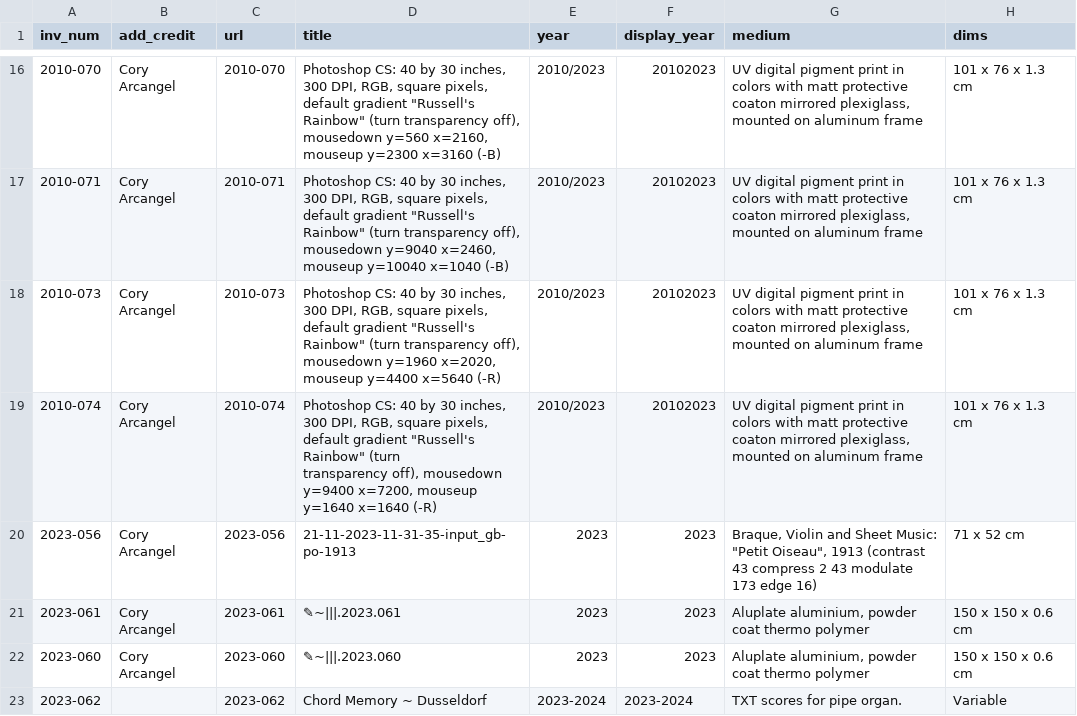
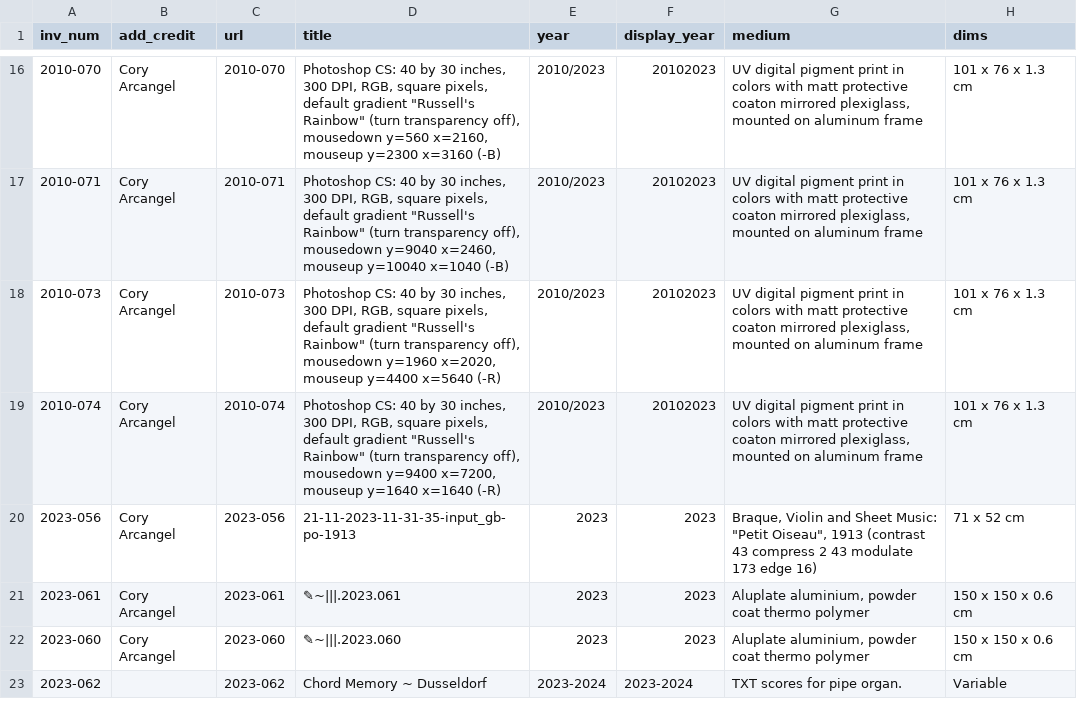
Before and after one commit to coryarcangel/coryarcangel.com, a CSV file: _data/things.csv, drawn as a sheet; only a part is shown, gaps mark what is left out; the diff covers the shown part only; the diff names each change by its address in the sheet, - before the commit and + after, or states it on an @@ line.

```diff
--- a/_data/things.csv
+++ b/_data/things.csv
-D19 (title): …x=1640 (-R)
+D19 (title): …x=1640 (-R)
```
Also changed, not shown: 16 edited cells elsewhere in this file, 22 other files.
